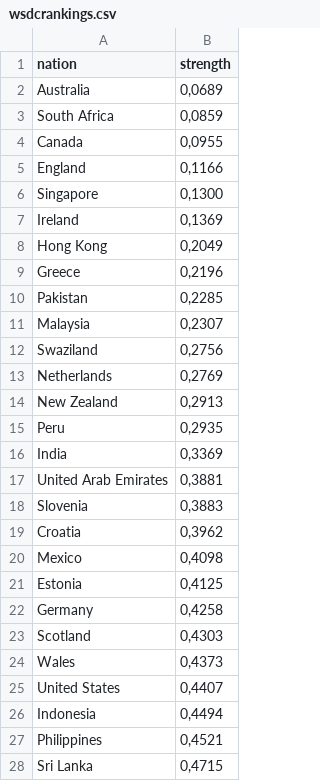
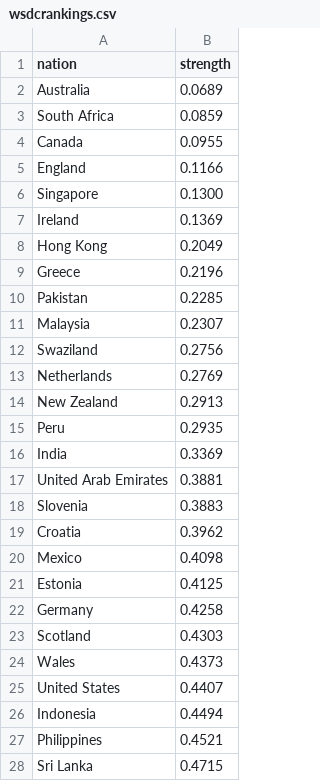
Before and after one commit to mhschel/WSDCDraw, a CSV file: wsdcrankings.csv, drawn as a sheet; only a part is shown; the diff covers the shown part only.

Commit message:
Merge remote-tracking branch 'origin/master'
# Conflicts:
#	.ipynb_checkpoints/WSDCDraw-checkpoint.ipynb
#	WSDCDraw.ipynb
#	WSDCDraw.ipynb.json

```diff
--- a/wsdcrankings.csv
+++ b/wsdcrankings.csv
@@ -1,28 +1,28 @@
 nation;strength
-Australia;0,0689
-South Africa;0,0859
-Canada;0,0955
-England;0,1166
-Singapore;0,1300
-Ireland;0,1369
-Hong Kong;0,2049
-Greece;0,2196
-Pakistan;0,2285
-Malaysia;0,2307
-Swaziland;0,2756
-Netherlands;0,2769
-New Zealand;0,2913
-Peru;0,2935
-India;0,3369
-United Arab Emirates;0,3881
-Slovenia;0,3883
-Croatia;0,3962
-Mexico;0,4098
-Estonia;0,4125
-Germany;0,4258
-Scotland;0,4303
-Wales;0,4373
-United States;0,4407
-Indonesia;0,4494
-Philippines;0,4521
-Sri Lanka;0,4715
+Australia;0.0689
+South Africa;0.0859
+Canada;0.0955
+England;0.1166
+Singapore;0.1300
+Ireland;0.1369
+Hong Kong;0.2049
+Greece;0.2196
+Pakistan;0.2285
+Malaysia;0.2307
+Swaziland;0.2756
+Netherlands;0.2769
+New Zealand;0.2913
+Peru;0.2935
+India;0.3369
+United Arab Emirates;0.3881
+Slovenia;0.3883
+Croatia;0.3962
+Mexico;0.4098
+Estonia;0.4125
+Germany;0.4258
+Scotland;0.4303
+Wales;0.4373
+United States;0.4407
+Indonesia;0.4494
+Philippines;0.4521
+Sri Lanka;0.4715
```
Also changed, not shown: 18 removed rows and 35 edited cells elsewhere in this file.
